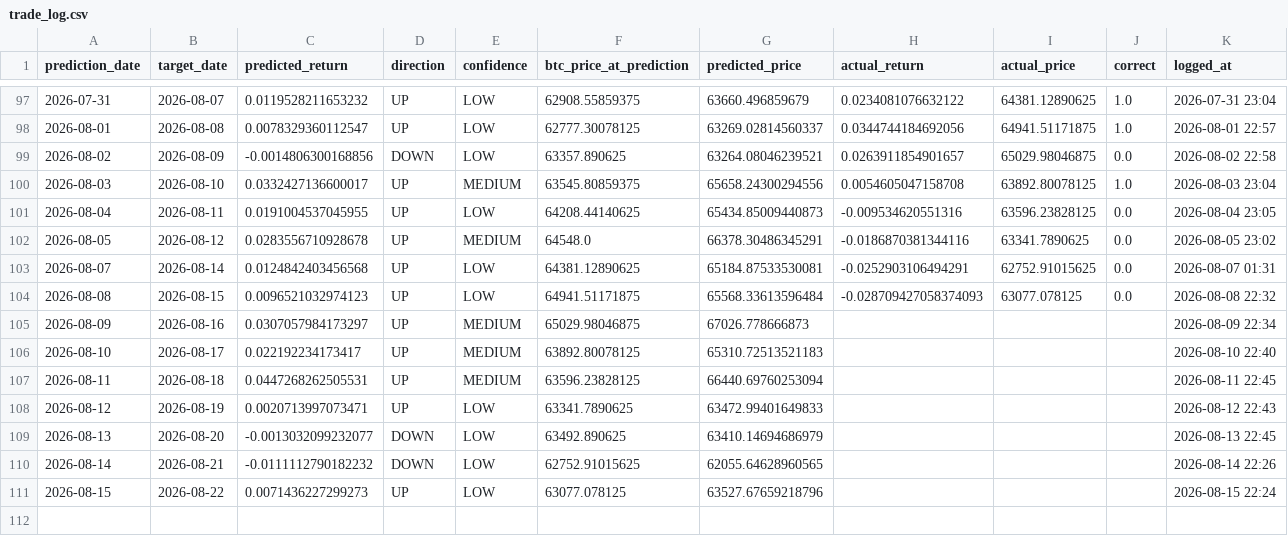
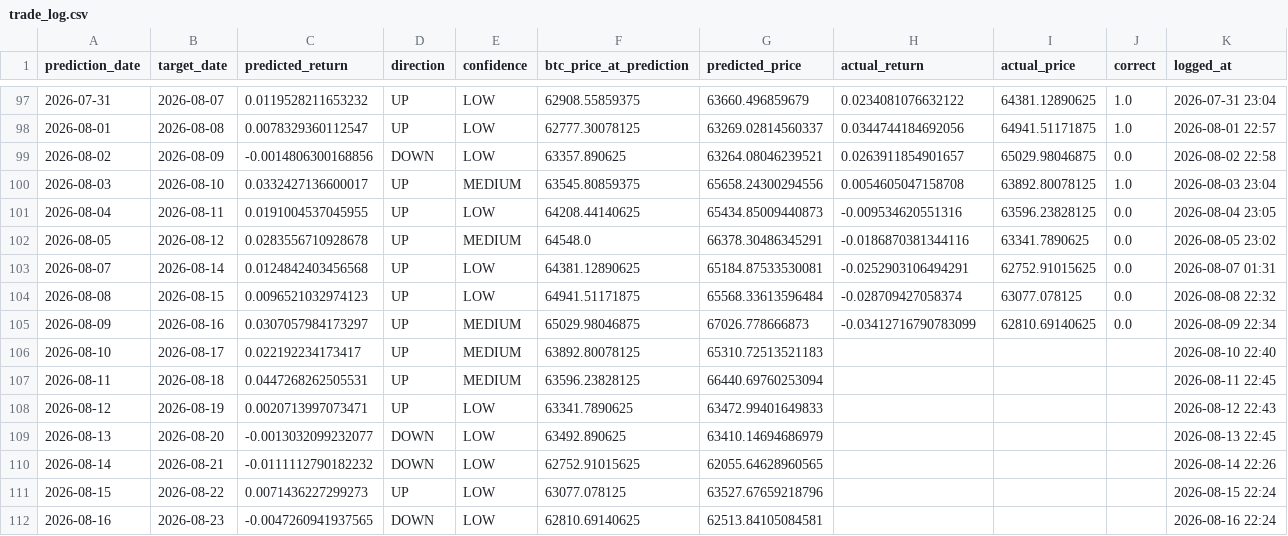
Before and after one commit to Marc-Seger/bitcoin-price-predictor-v2, a CSV file: app/data/trade_log.csv, drawn as a sheet; only a part is shown, gaps mark what is left out.

```diff
--- a/app/data/trade_log.csv
+++ b/app/data/trade_log.csv
@@ -103,4 +103,4 @@ prediction_date,target_date,predicted_return,direction,confidence,btc_price_at_p
 2026-08-07,2026-08-14,0.0124842403456568,UP,LOW,64381.12890625,65184.87533530081,-0.0252903106494291,62752.91015625,0.0,2026-08-07 01:31
-2026-08-08,2026-08-15,0.0096521032974123,UP,LOW,64941.51171875,65568.33613596484,-0.028709427058374093,63077.078125,0.0,2026-08-08 22:32
-2026-08-09,2026-08-16,0.0307057984173297,UP,MEDIUM,65029.98046875,67026.778666873,,,,2026-08-09 22:34
+2026-08-08,2026-08-15,0.0096521032974123,UP,LOW,64941.51171875,65568.33613596484,-0.028709427058374,63077.078125,0.0,2026-08-08 22:32
+2026-08-09,2026-08-16,0.0307057984173297,UP,MEDIUM,65029.98046875,67026.778666873,-0.03412716790783099,62810.69140625,0.0,2026-08-09 22:34
 2026-08-10,2026-08-17,0.022192234173417,UP,MEDIUM,63892.80078125,65310.72513521183,,,,2026-08-10 22:40
@@ -111 +111,2 @@ prediction_date,target_date,predicted_return,direction,confidence,btc_price_at_p
 2026-08-15,2026-08-22,0.0071436227299273,UP,LOW,63077.078125,63527.67659218796,,,,2026-08-15 22:24
+2026-08-16,2026-08-23,-0.0047260941937565,DOWN,LOW,62810.69140625,62513.84105084581,,,,2026-08-16 22:24
```
Also changed, not shown: 1 other file.
